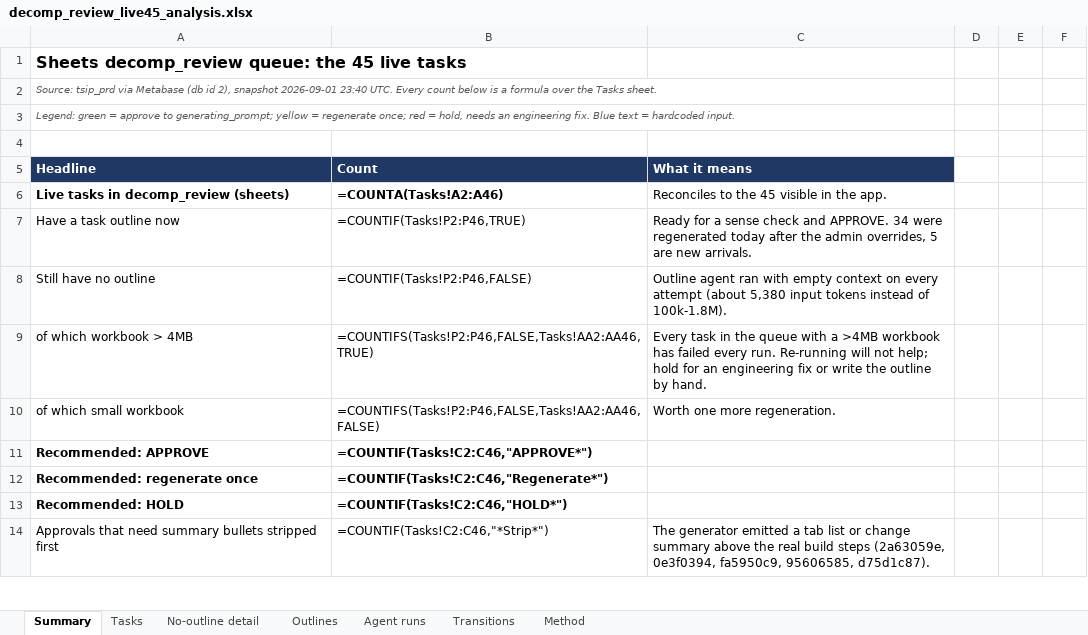
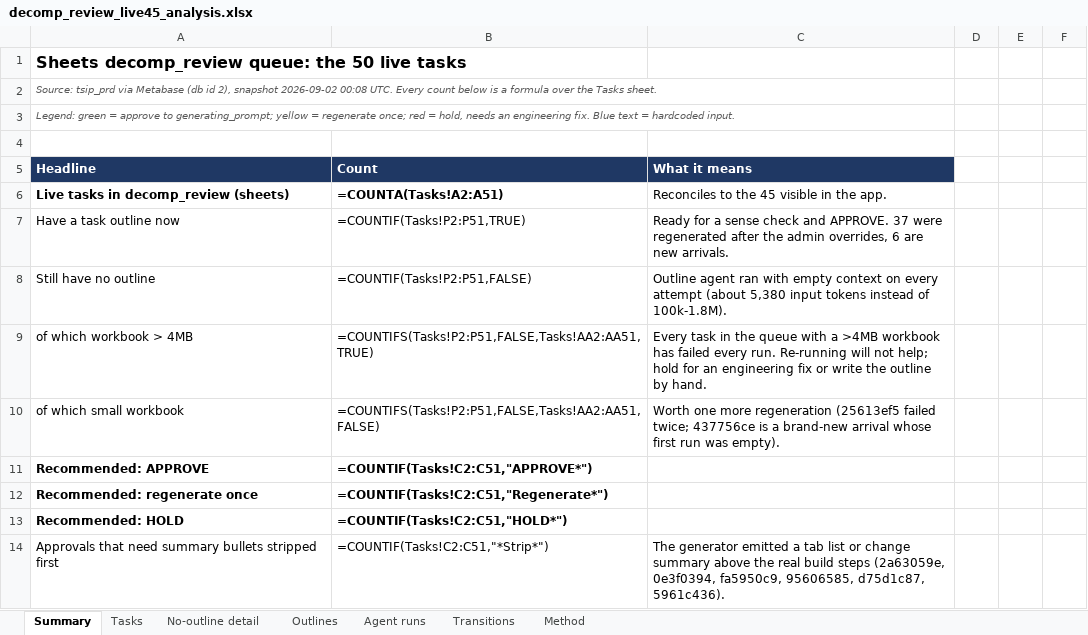
Before and after one commit to meridianAli/worksheet, an Excel workbook: decomp/decomp_review_live45_analysis.xlsx, sheet Summary, drawn as a sheet; only a part is shown; values as stored, in another font and other column widths than the file's, no borders; formulas without a stored value are shown as written; the diff covers the shown part only; the diff names each change by its address in the sheet, - before the commit and + after, or states it on an @@ line.

```diff
--- a/decomp/decomp_review_live45_analysis.xlsx (sheet Summary)
+++ b/decomp/decomp_review_live45_analysis.xlsx (sheet Summary)
-A1 (Headline): Sheets decomp_review queue: the 45 live tasks
+A1 (Headline): Sheets decomp_review queue: the 50 live tasks
-A2 (Headline): …2), snapshot 2026-09-01 23:40 UTC. Every…
+A2 (Headline): …2), snapshot 2026-09-02 00:08 UTC. Every…
-B6 (Count): =COUNTA(Tasks!A2:A46)
+B6 (Count): =COUNTA(Tasks!A2:A51)
-B7 (Count): =COUNTIF(Tasks!P2:P46,TRUE)
+B7 (Count): =COUNTIF(Tasks!P2:P51,TRUE)
-C7 (What it means): …and APPROVE. 34 were regenerated today after the admin overrides, 5 are new…
+C7 (What it means): …and APPROVE. 37 were regenerated after the admin overrides, 6 are new…
-B8 (Count): =COUNTIF(Tasks!P2:P46,FALSE)
+B8 (Count): =COUNTIF(Tasks!P2:P51,FALSE)
-B9 (Count): =COUNTIFS(Tasks!P2:P46,FALSE,Tasks!AA2:AA46,TRUE)
+B9 (Count): =COUNTIFS(Tasks!P2:P51,FALSE,Tasks!AA2:AA51,TRUE)
-B10 (Count): =COUNTIFS(Tasks!P2:P46,FALSE,Tasks!AA2:AA46,FALSE)
+B10 (Count): =COUNTIFS(Tasks!P2:P51,FALSE,Tasks!AA2:AA51,FALSE)
-C10 (What it means): …one more regeneration.
+C10 (What it means): …one more regeneration (25613ef5 failed twice; 437756ce is a brand-new arrival whose first run was empty).
-B11 (Count): =COUNTIF(Tasks!C2:C46,"APPROVE*")
+B11 (Count): =COUNTIF(Tasks!C2:C51,"APPROVE*")
-B12 (Count): =COUNTIF(Tasks!C2:C46,"Regenerate*")
+B12 (Count): =COUNTIF(Tasks!C2:C51,"Regenerate*")
-B13 (Count): =COUNTIF(Tasks!C2:C46,"HOLD*")
+B13 (Count): =COUNTIF(Tasks!C2:C51,"HOLD*")
-B14 (Count): =COUNTIF(Tasks!C2:C46,"*Strip*")
+B14 (Count): =COUNTIF(Tasks!C2:C51,"*Strip*")
-C14 (What it means): …fa5950c9, 95606585, d75d1c87).
+C14 (What it means): …fa5950c9, 95606585, d75d1c87, 5961c436).
```
Also changed, not shown: 1 added row and 37 edited cells elsewhere in this sheet, sheet Transitions, sheet Tasks, sheet Agent runs, sheet Outlines, sheet No-outline detail, 1 other file.
